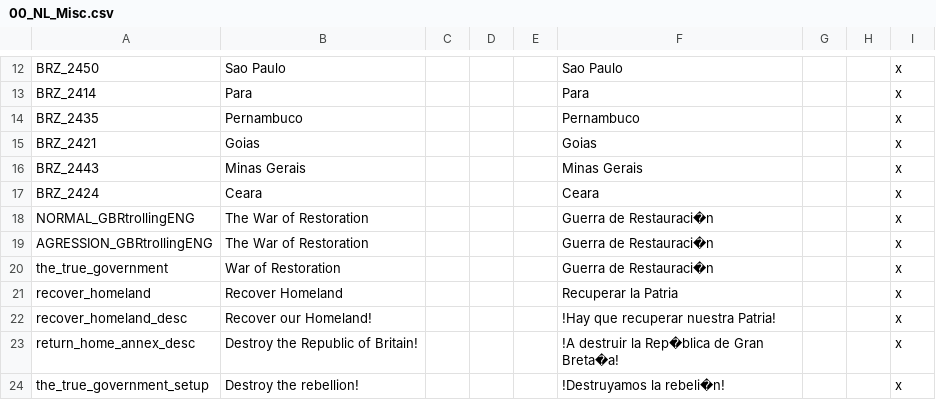
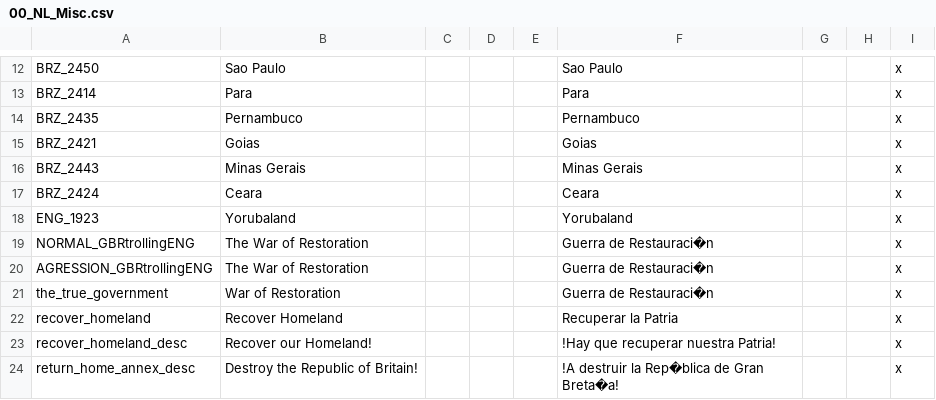
Before and after one commit to MaTi5893/Napoleon-s-Legacy-Remastered, a CSV file: Napoleon's Legacy_Remake/localisation/00_NL_Misc.csv, drawn as a sheet; only a part is shown, gaps mark what is left out; the shorter side is filled out with more unchanged rows; the diff names each change by its address in the sheet, - before the commit and + after, or states it on an @@ line.

```diff
--- a/Napoleon's Legacy_Remake/localisation/00_NL_Misc.csv
+++ b/Napoleon's Legacy_Remake/localisation/00_NL_Misc.csv
+row 18: ENG_1923 | Yorubaland |  |  |  | Yorubaland |  |  | x
```
Also changed, not shown: Napoleon's Legacy_Remake/localisation/00_NL_remake_new_nations.csv, 13 other files.
